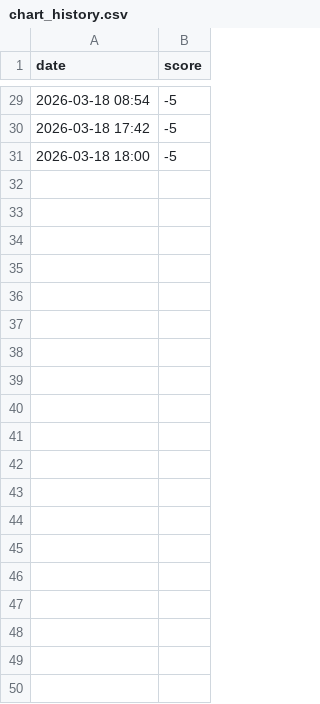
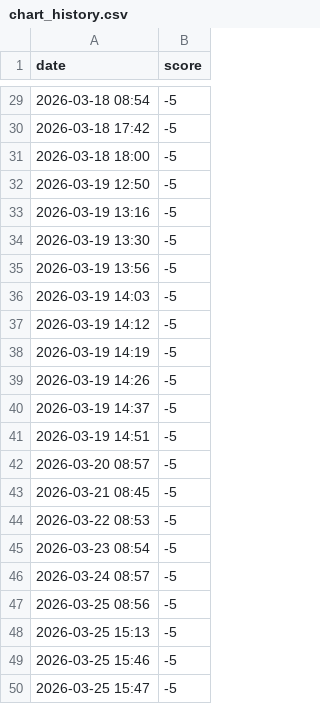
Before and after one commit to fireworkskomatsu-dotcom/weather_ai, a CSV file: web/chart_history.csv, drawn as a sheet; only a part is shown, gaps mark what is left out; the diff covers the shown part only; the diff names each change by its address in the sheet, - before the commit and + after, or states it on an @@ line.

```diff
--- a/web/chart_history.csv
+++ b/web/chart_history.csv
+row 32: 2026-03-19 12:50 | -5
+row 33: 2026-03-19 13:16 | -5
+row 34: 2026-03-19 13:30 | -5
+row 35: 2026-03-19 13:56 | -5
+row 36: 2026-03-19 14:03 | -5
+row 37: 2026-03-19 14:12 | -5
+row 38: 2026-03-19 14:19 | -5
+row 39: 2026-03-19 14:26 | -5
+row 40: 2026-03-19 14:37 | -5
+row 41: 2026-03-19 14:51 | -5
+row 42: 2026-03-20 08:57 | -5
+row 43: 2026-03-21 08:45 | -5
+row 44: 2026-03-22 08:53 | -5
+row 45: 2026-03-23 08:54 | -5
+row 46: 2026-03-24 08:57 | -5
+row 47: 2026-03-25 08:56 | -5
+row 48: 2026-03-25 15:13 | -5
+row 49: 2026-03-25 15:46 | -5
+row 50: 2026-03-25 15:47 | -5
```
Also changed, not shown: 9 added rows elsewhere in this file, 28 other files.
